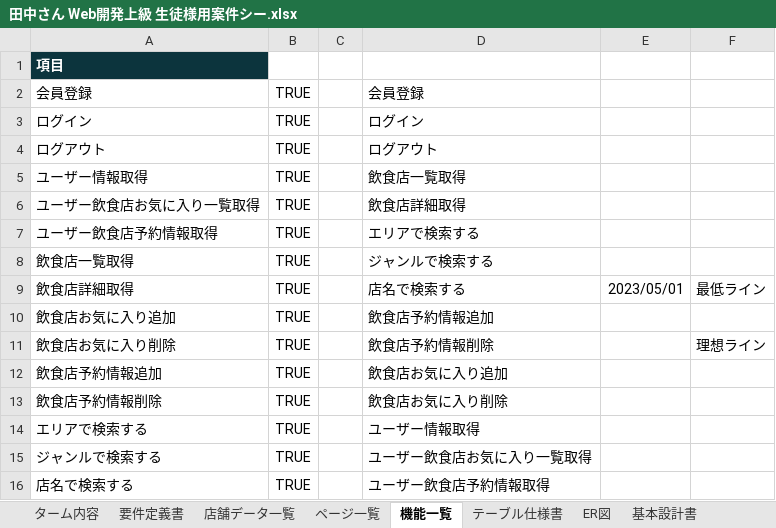
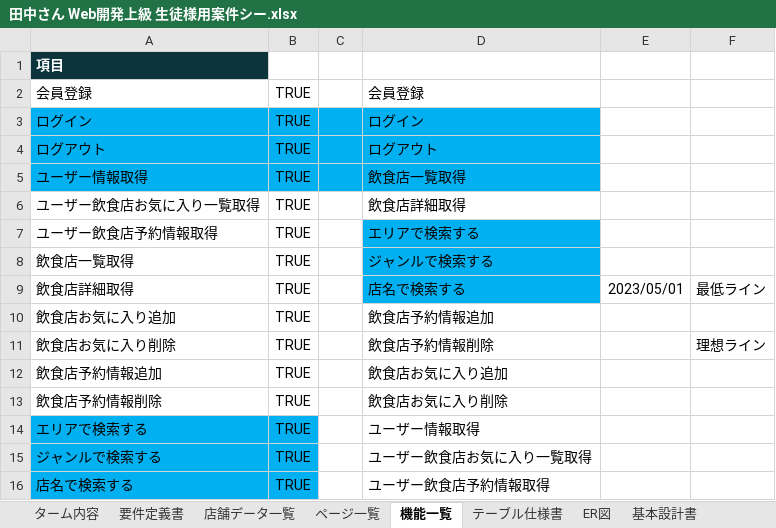
Before and after one commit to EpilonPhoenix/Rese, an Excel workbook: Req/田中さん Web開発上級 生徒様用案件シー.xlsx, sheet 機能一覧, drawn as a sheet; values as stored, in another font and other column widths than the file's, no borders; the diff names each change by its address in the sheet, - before the commit and + after, or states it on an @@ line.

```diff
--- a/Req/田中さん Web開発上級 生徒様用案件シー.xlsx (sheet 機能一覧)
+++ b/Req/田中さん Web開発上級 生徒様用案件シー.xlsx (sheet 機能一覧)
-A3:D5 fill: none
+A3:D5 fill: #00B0F0
-D7:D9 fill: none
+D7:D9 fill: #00B0F0
-A14:B16 fill: none
+A14:B16 fill: #00B0F0
```
Also changed, not shown: sheet 追加実装項目, 9 other files.
